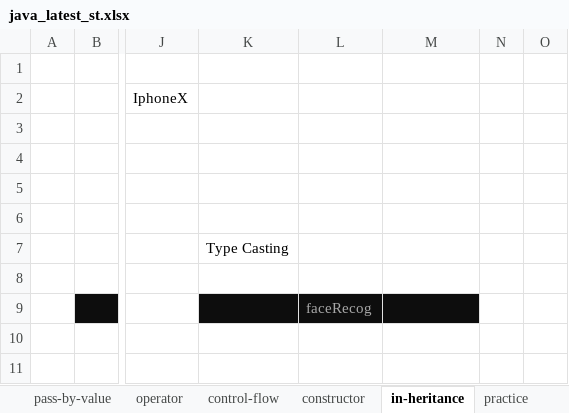
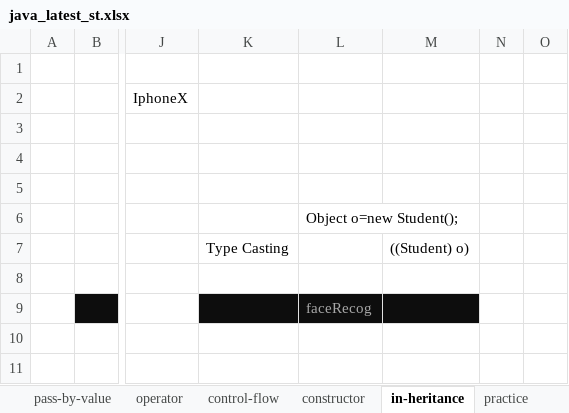
Before and after one commit to kumarunigo/unidec, an Excel workbook: java_latest_st.xlsx, sheet in-heritance, drawn as a sheet; only a part is shown, gaps mark what is left out; values as stored, in another font and other column widths than the file's, no borders; 1 other sheet too large or unreadable and not compared; the diff names each change by its address in the sheet, - before the commit and + after, or states it on an @@ line.

```diff
--- a/java_latest_st.xlsx (sheet in-heritance)
+++ b/java_latest_st.xlsx (sheet in-heritance)
-L6: (empty)
+L6: Object o=new Student();
-M7: (empty)
+M7: ((Student) o)
```
Also changed, not shown: sheet collection, other sheet tabs, 5 other files.
